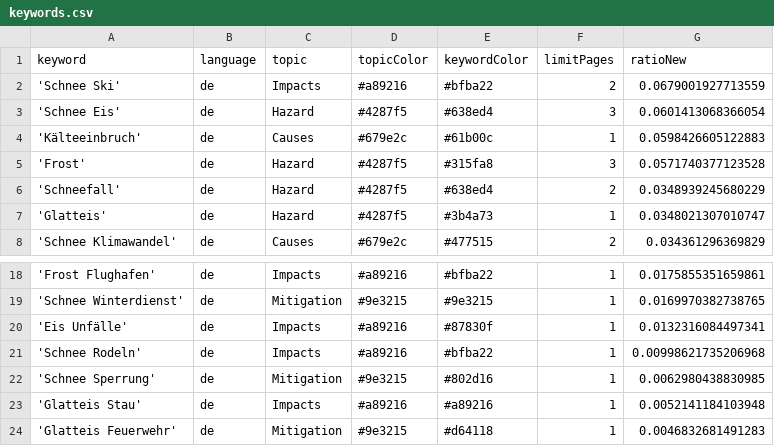
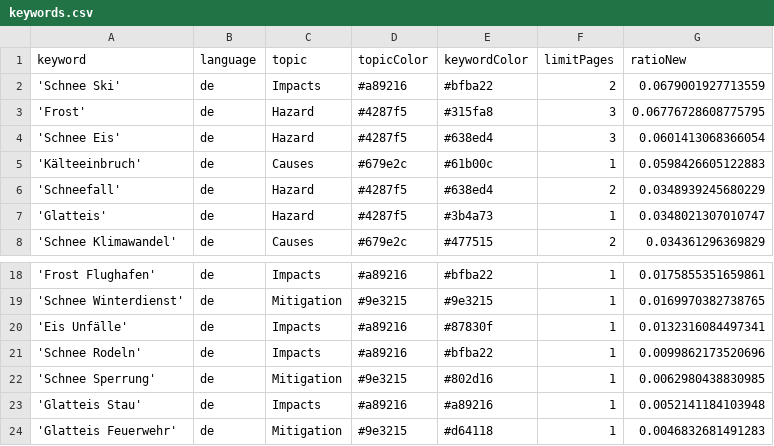
Before and after one commit to emorl-news/winterIsComing, a CSV file: keywords.csv, drawn as a sheet; only a part is shown, gaps mark what is left out.

```diff
--- a/keywords.csv
+++ b/keywords.csv
@@ -2,5 +2,5 @@ keyword,language,topic,topicColor,keywordColor,limitPages,ratioNew
 'Schnee Ski',de,Impacts,#a89216,#bfba22,2,0.0679001927713559
+'Frost',de,Hazard,#4287f5,#315fa8,3,0.06776728608775795
 'Schnee Eis',de,Hazard,#4287f5,#638ed4,3,0.0601413068366054
 'Kälteeinbruch',de,Causes,#679e2c,#61b00c,1,0.0598426605122883
-'Frost',de,Hazard,#4287f5,#315fa8,3,0.0571740377123528
 'Schneefall',de,Hazard,#4287f5,#638ed4,2,0.0348939245680229
@@ -20,3 +20,3 @@ keyword,language,topic,topicColor,keywordColor,limitPages,ratioNew
 'Eis Unfälle',de,Impacts,#a89216,#87830f,1,0.0132316084497341
-'Schnee Rodeln',de,Impacts,#a89216,#bfba22,1,0.00998621735206968
+'Schnee Rodeln',de,Impacts,#a89216,#bfba22,1,0.0099862173520696
 'Schnee Sperrung',de,Mitigation,#9e3215,#802d16,1,0.0062980438830985
```
Also changed, not shown: csv/news_2026_10.csv.
